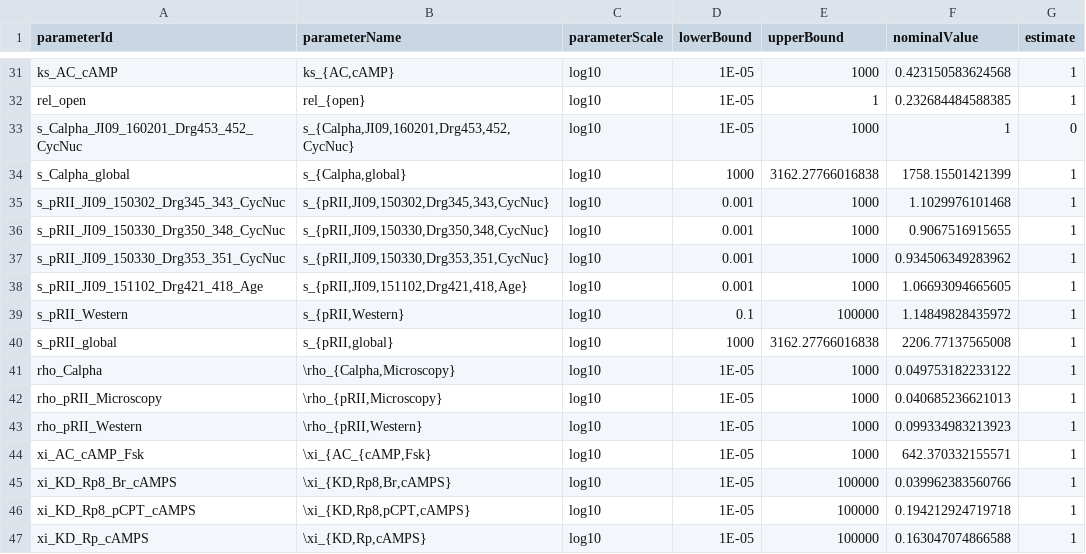
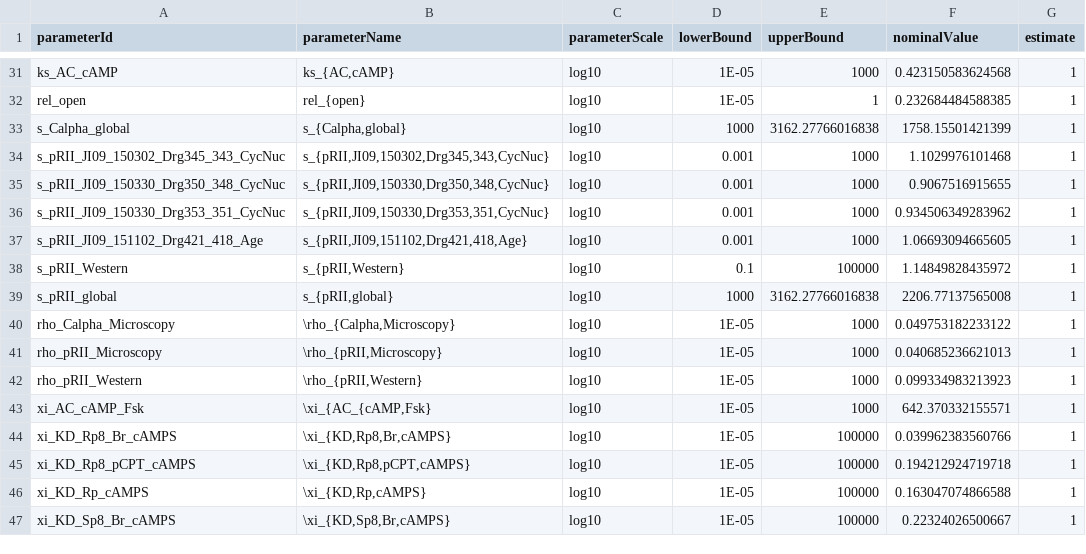
Before and after one commit to erikadudki/Benchmark-Models, a TSV file: hackathon_contributions_new_data_format/Isensee_JCB2018/parameters_Isensee_JCB2018.tsv, drawn as a sheet; only a part is shown, gaps mark what is left out; the shorter side is filled out with more unchanged rows.

Commit message:
Fixed Isensee issues with missing parameters

```diff
--- a/hackathon_contributions_new_data_format/Isensee_JCB2018/parameters_Isensee_JCB2018.tsv
+++ b/hackathon_contributions_new_data_format/Isensee_JCB2018/parameters_Isensee_JCB2018.tsv
@@ -32,3 +32,2 @@ ks_AC_cAMP	ks_{AC,cAMP}	log10	1E-05	1000	0.423150583624568	1
 rel_open	rel_{open}	log10	1E-05	1	0.232684484588385	1
-s_Calpha_JI09_160201_Drg453_452_CycNuc	s_{Calpha,JI09,160201,Drg453,452,CycNuc}	log10	1E-05	1000	1	0
 s_Calpha_global	s_{Calpha,global}	log10	1000	3162.27766016838	1758.15501421399	1
@@ -40,3 +39,3 @@ s_pRII_Western	s_{pRII,Western}	log10	0.1	100000	1.14849828435972	1
 s_pRII_global	s_{pRII,global}	log10	1000	3162.27766016838	2206.77137565008	1
-rho_Calpha	\rho_{Calpha,Microscopy}	log10	1E-05	1000	0.049753182233122	1
+rho_Calpha_Microscopy	\rho_{Calpha,Microscopy}	log10	1E-05	1000	0.049753182233122	1
 rho_pRII_Microscopy	\rho_{pRII,Microscopy}	log10	1E-05	1000	0.040685236621013	1
```
Also changed, not shown: 4 other files.
